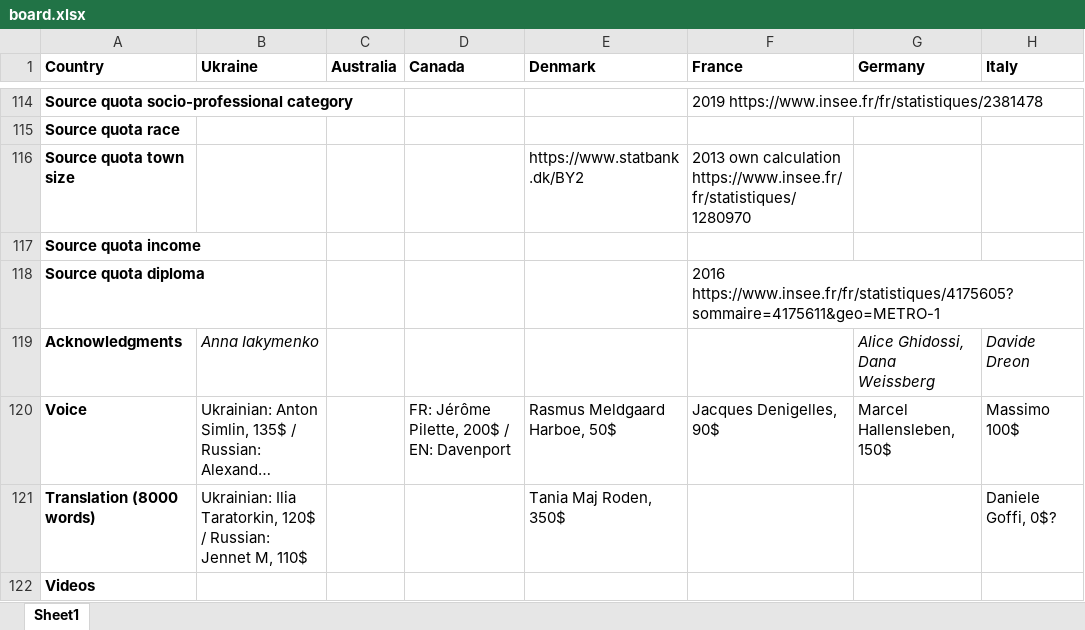
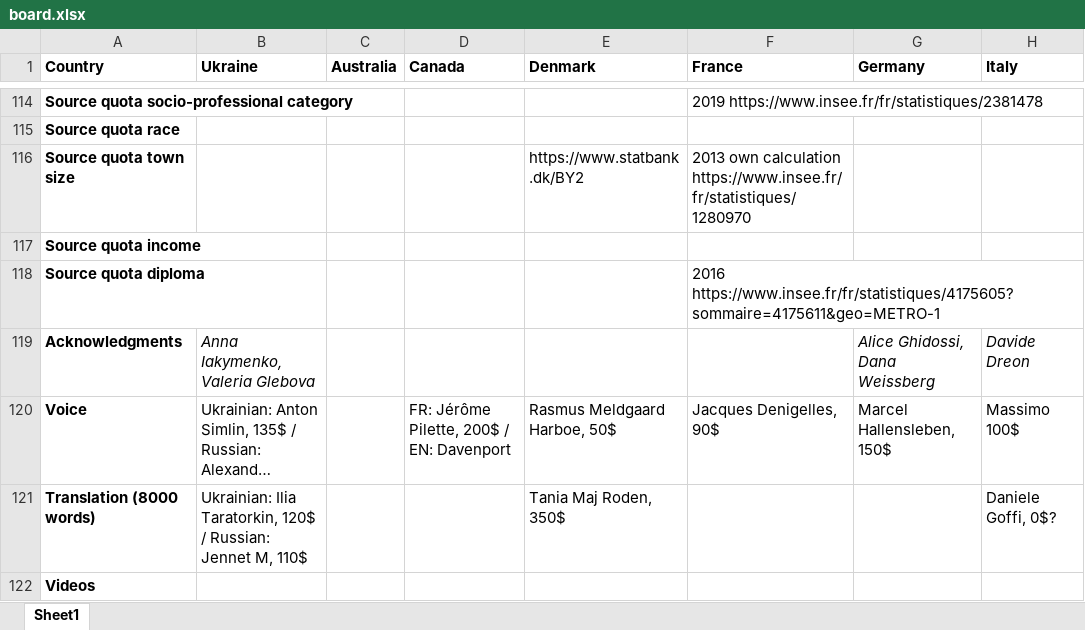
Before and after one commit to mariuslehenaff/oecd_climate, an Excel workbook: questionnaires/board.xlsx, sheet Sheet1, drawn as a sheet; only a part is shown, gaps mark what is left out; long unchanged cells end in …; values as stored, in another font and other column widths than the file's, no borders; the diff names each change by its address in the sheet, - before the commit and + after, or states it on an @@ line.

```diff
--- a/questionnaires/board.xlsx (sheet Sheet1)
+++ b/questionnaires/board.xlsx (sheet Sheet1)
-B119 (Ukraine): Anna Iakymenko
+B119 (Ukraine): Anna Iakymenko, Valeria Glebova
```
Also changed, not shown: 6 other files.
